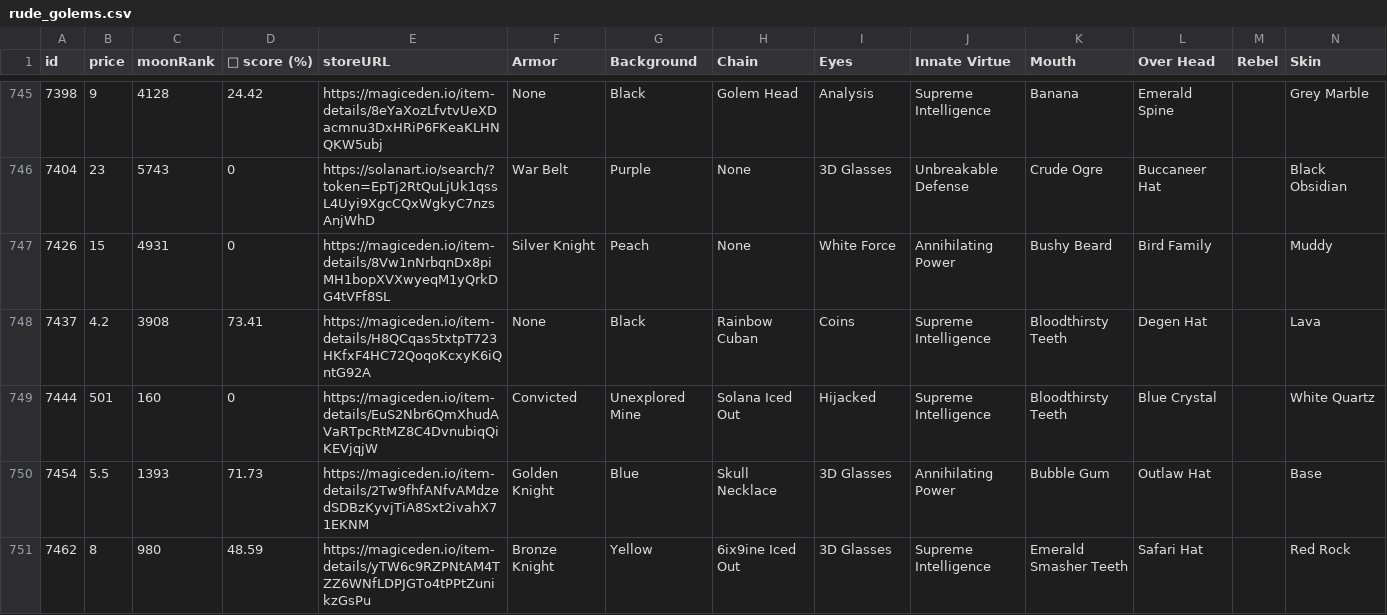
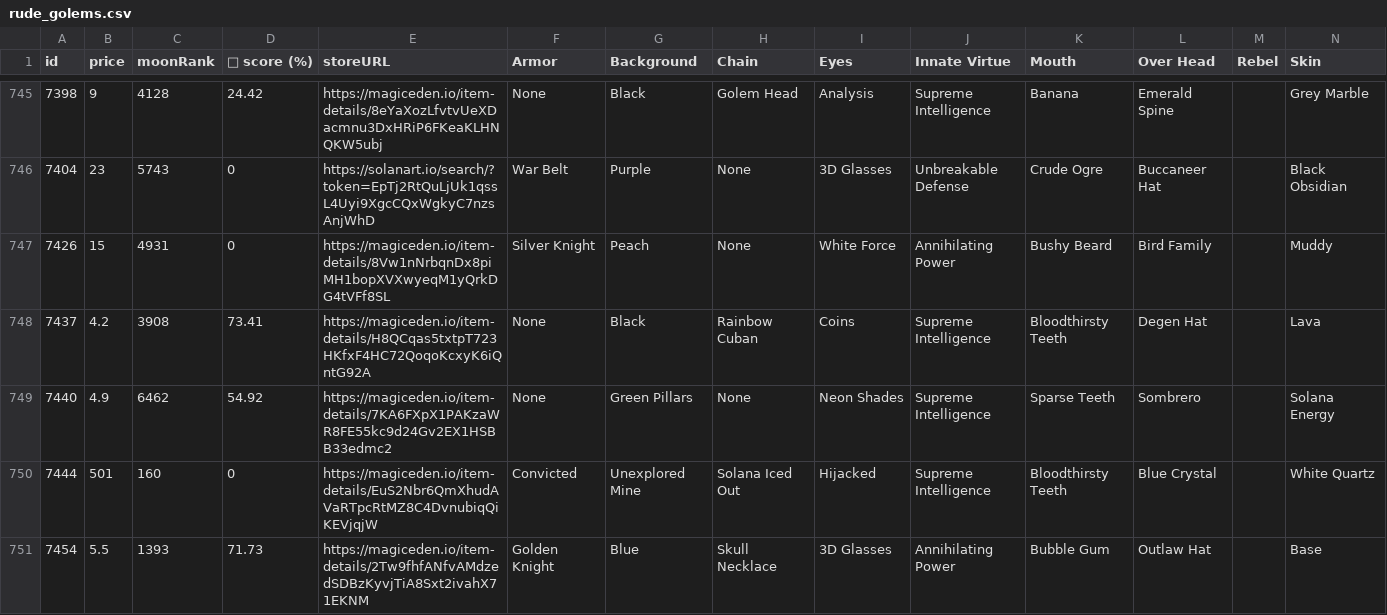
Before and after one commit to lsamoht/sol-nft-monitor, a CSV file: rude_golems.csv, drawn as a sheet; only a part is shown, gaps mark what is left out; the shorter side is filled out with more unchanged rows; rows hold the shown columns only; the diff names each change by its address in the sheet, - before the commit and + after, or states it on an @@ line.

Commit message:
Flat: latest data (2022-04-06T08:45:04.000Z) {   "date": "2022-04-06T08:45:04.000Z",   "files": [     {       "name": "rude_golems.csv",       "deltaBytes": 1108,       "source": "https://reqbin.com/echo/get/json"     },     {       "name": "sea_shanties.csv",       "deltaBytes": 0,       "source": "https://reqbin.com/echo/get/json"     },     {       "name": "balloonsville.csv",       "deltaBytes": 385,       "source": "https://reqbin.com/echo/get/json"     },     {       "name": "balloonsville.csv",       "deltaBytes": 385,       "source": "https://qzlsklfacc.medianetwork.cloud/get_nft?collection=balloonsville&page=0&limit=100&order=price-ASC&fits=any&trait=&search=&min=0&max=0&listed=true&ownedby=&attrib_count=&bid=all"     },     {       "name": "zilla_vs_kong.csv",       "deltaBytes": 0,       "source": "https://reqbin.com/echo/get/json"     }   ] }

```diff
--- a/rude_golems.csv
+++ b/rude_golems.csv
+row 749: 7440 | 4.9 | 6462 | 54.92 | https://magiceden.io/item-details/7KA6FXpX1PAKzaWR8FE55kc9d24Gv2EX1HSBB33edmc2 | None | Green Pillars | None | Neon Shades | Supreme Intelligence | Sparse Teeth | Sombrero |  | Solana Energy
```
Also changed, not shown: balloonsville.csv.
